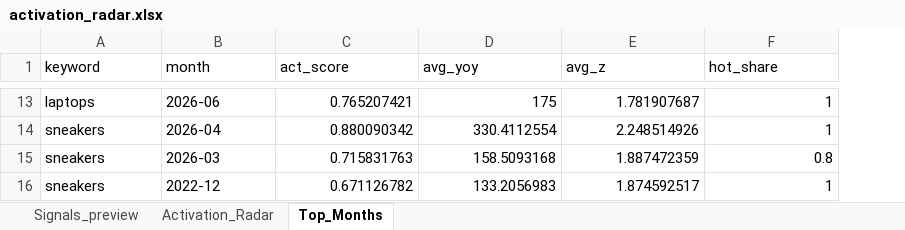
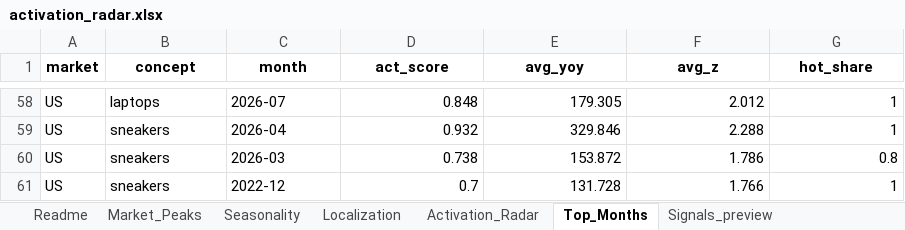
Before and after one commit to SylviaZam/Retail-Trend-Activation-Radar, an Excel workbook: reports/activation_radar.xlsx, sheet Top_Months, drawn as a sheet; only a part is shown, gaps mark what is left out; values as stored, in another font and other column widths than the file's, no borders; addresses are those after the commit; the diff covers the shown part only; the diff names each change by its address in the sheet, - before the commit and + after, or states it on an @@ line.

```diff
--- a/reports/activation_radar.xlsx (sheet Top_Months)
+++ b/reports/activation_radar.xlsx (sheet Top_Months)
+sheet tab: Readme
+sheet tab: Market_Peaks
+sheet tab: Seasonality
+sheet tab: Localization
@@ sheet tab order changed: Readme | Market_Peaks | Seasonality | Localization | Activation_Radar | Top_Months | Signals_preview @@
+column A (market), rows 58-61: all US
-B1: keyword
+B1: concept
@@ B1:G1 bold: off → on, alignment: left → center @@
-C58 (month): 2026-06
+C58 (month): 2026-07
-D58 (act_score): 0.765207421
+D58 (act_score): 0.848
-E58 (avg_yoy): 175
+E58 (avg_yoy): 179.305
-F58 (avg_z): 1.781907687
+F58 (avg_z): 2.012
-D59 (act_score): 0.880090342
+D59 (act_score): 0.932
-E59 (avg_yoy): 330.4112554
+E59 (avg_yoy): 329.846
-F59 (avg_z): 2.248514926
+F59 (avg_z): 2.288
-D60 (act_score): 0.715831763
+D60 (act_score): 0.738
-E60 (avg_yoy): 158.5093168
+E60 (avg_yoy): 153.872
-F60 (avg_z): 1.887472359
+F60 (avg_z): 1.786
-D61 (act_score): 0.671126782
+D61 (act_score): 0.7
-E61 (avg_yoy): 133.2056983
+E61 (avg_yoy): 131.728
-F61 (avg_z): 1.874592517
+F61 (avg_z): 1.766
```
Also changed, not shown: 47 added rows, 2 removed rows and 28 edited cells elsewhere in this sheet, sheet Signals_preview, sheet Activation_Radar, 19 other files.
